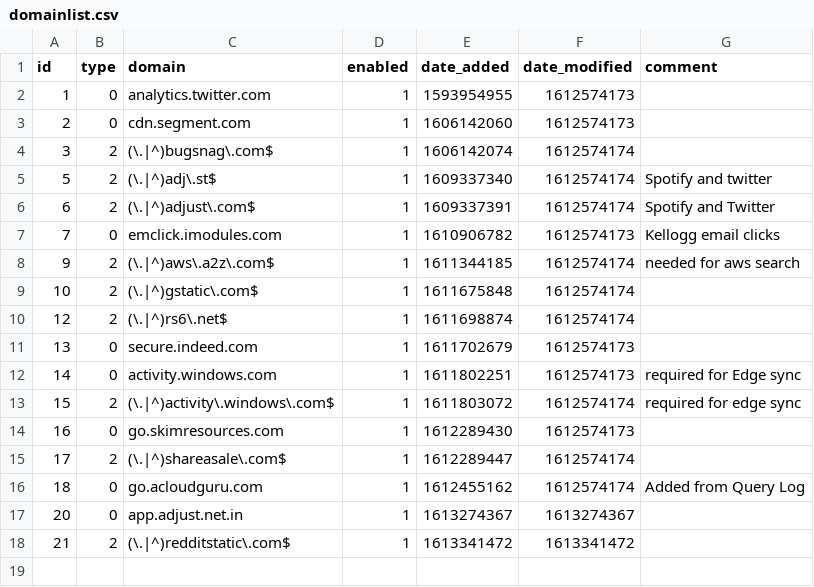
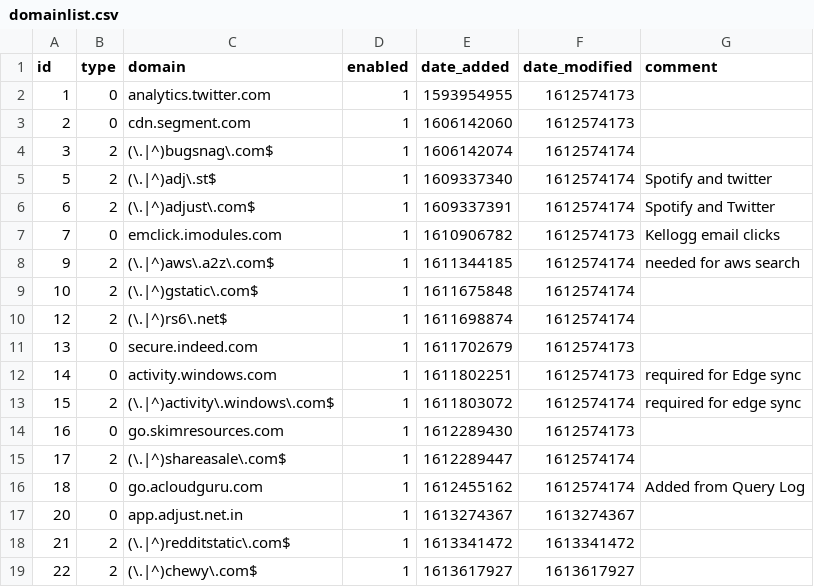
Before and after one commit to davidradin/my-pihole-lists, a CSV file: domainlist.csv, drawn as a sheet.

Commit message:
Updated February 17, 2021 11:00PM

```diff
--- a/domainlist.csv
+++ b/domainlist.csv
@@ -18 +18,2 @@ id,type,domain,enabled,date_added,date_modified,comment
 21,2,(\.|^)redditstatic\.com$,1,1613341472,1613341472,
+22,2,(\.|^)chewy\.com$,1,1613617927,1613617927,
```
